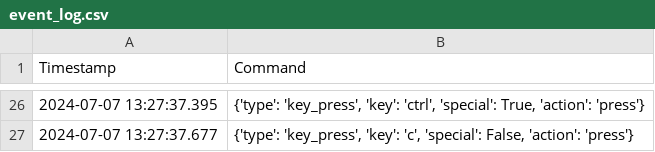
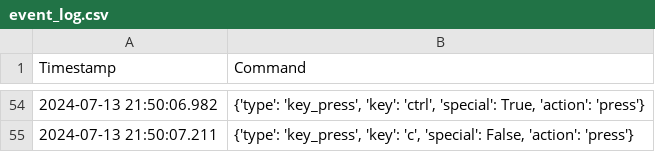
Before and after one commit to chenyiyun573/YuantsyDesktopAgentOCR, a CSV file: desktop_log/event_log.csv, drawn as a sheet; only a part is shown, gaps mark what is left out; the diff covers the shown part only.

```diff
--- a/desktop_log/event_log.csv
+++ b/desktop_log/event_log.csv
@@ -26,2 +54,2 @@ Timestamp,Command
-2024-07-07 13:27:37.395,"{'type': 'key_press', 'key': 'ctrl', 'special': True, 'action': 'press'}"
-2024-07-07 13:27:37.677,"{'type': 'key_press', 'key': 'c', 'special': False, 'action': 'press'}"
+2024-07-13 21:50:06.982,"{'type': 'key_press', 'key': 'ctrl', 'special': True, 'action': 'press'}"
+2024-07-13 21:50:07.211,"{'type': 'key_press', 'key': 'c', 'special': False, 'action': 'press'}"
```
Also changed, not shown: 30 added rows, 2 removed rows and 44 edited cells elsewhere in this file, 13 other files.
